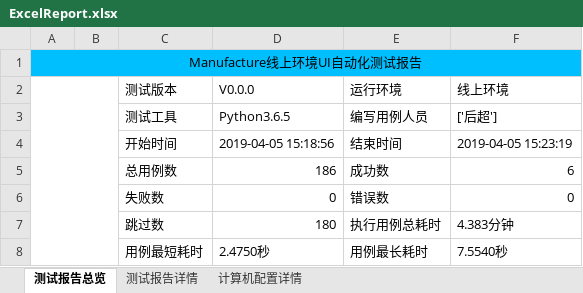
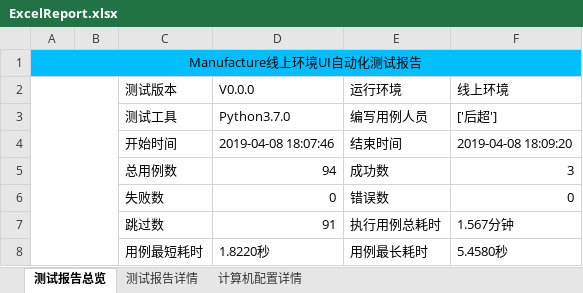
Before and after one commit to houc/MyCode, an Excel workbook: report/ExcelReport.xlsx, sheet 测试报告总览, drawn as a sheet; values as stored, in another font and other column widths than the file's, no borders; charts and pictures not drawn; the diff names each change by its address in the sheet, - before the commit and + after, or states it on an @@ line.

```diff
--- a/report/ExcelReport.xlsx (sheet 测试报告总览)
+++ b/report/ExcelReport.xlsx (sheet 测试报告总览)
-D3 (V0.0.0): Python3.6.5
+D3 (V0.0.0): Python3.7.0
-D4 (V0.0.0): 2019-04-05 15:18:56
+D4 (V0.0.0): 2019-04-08 18:07:46
-F4 (线上环境): 2019-04-05 15:23:19
+F4 (线上环境): 2019-04-08 18:09:20
-D5 (V0.0.0): 186
+D5 (V0.0.0): 94
-F5 (线上环境): 6
+F5 (线上环境): 3
-D7 (V0.0.0): 180
+D7 (V0.0.0): 91
-F7 (线上环境): 4.383分钟
+F7 (线上环境): 1.567分钟
-D8 (V0.0.0): 2.4750秒
+D8 (V0.0.0): 1.8220秒
-F8 (线上环境): 7.5540秒
+F8 (线上环境): 5.4580秒
```
Also changed, not shown: sheet 测试报告详情, sheet 计算机配置详情, charts or pictures, 14 other files.
